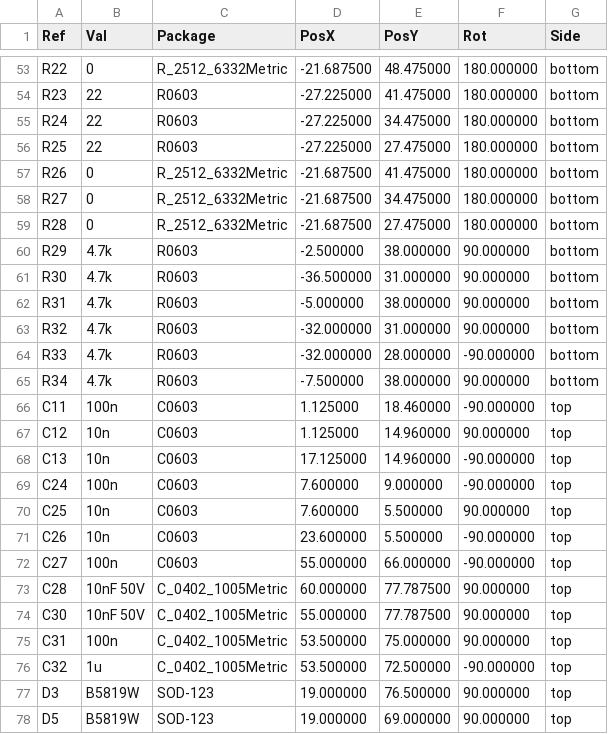
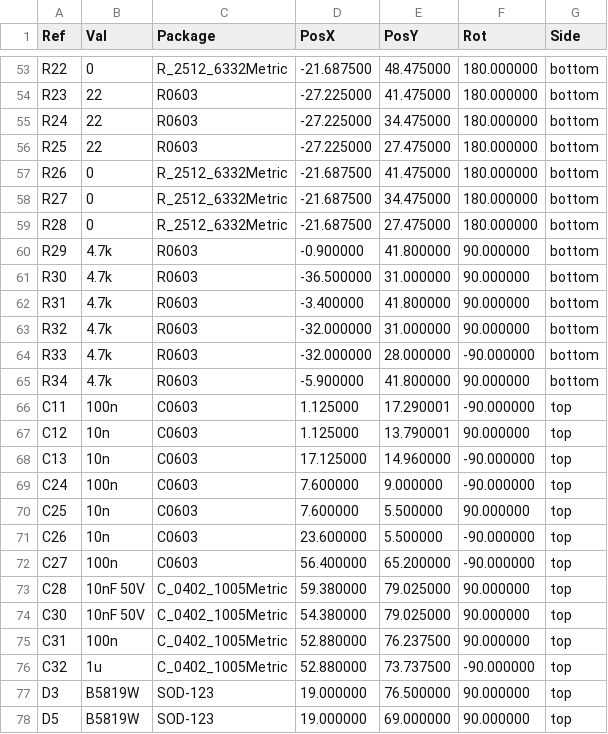
Before and after one commit to rusefi/uaefi, a CSV file: gerber/uaefi-all-pos.csv, drawn as a sheet; only a part is shown, gaps mark what is left out; the diff covers the shown part only.

```diff
--- a/gerber/uaefi-all-pos.csv
+++ b/gerber/uaefi-all-pos.csv
@@ -59,10 +59,10 @@ Ref,Val,Package,PosX,PosY,Rot,Side
 "R28","0","R_2512_6332Metric",-21.687500,27.475000,180.000000,bottom
-"R29","4.7k","R0603",-2.500000,38.000000,90.000000,bottom
+"R29","4.7k","R0603",-0.900000,41.800000,90.000000,bottom
 "R30","4.7k","R0603",-36.500000,31.000000,90.000000,bottom
-"R31","4.7k","R0603",-5.000000,38.000000,90.000000,bottom
+"R31","4.7k","R0603",-3.400000,41.800000,90.000000,bottom
 "R32","4.7k","R0603",-32.000000,31.000000,90.000000,bottom
 "R33","4.7k","R0603",-32.000000,28.000000,-90.000000,bottom
-"R34","4.7k","R0603",-7.500000,38.000000,90.000000,bottom
-"C11","100n","C0603",1.125000,18.460000,-90.000000,top
-"C12","10n","C0603",1.125000,14.960000,90.000000,top
+"R34","4.7k","R0603",-5.900000,41.800000,90.000000,bottom
+"C11","100n","C0603",1.125000,17.290001,-90.000000,top
+"C12","10n","C0603",1.125000,13.790001,90.000000,top
 "C13","10n","C0603",17.125000,14.960000,-90.000000,top
@@ -71,7 +71,7 @@ Ref,Val,Package,PosX,PosY,Rot,Side
 "C26","10n","C0603",23.600000,5.500000,-90.000000,top
-"C27","100n","C0603",55.000000,66.000000,-90.000000,top
-"C28","10nF 50V","C_0402_1005Metric",60.000000,77.787500,90.000000,top
-"C30","10nF 50V","C_0402_1005Metric",55.000000,77.787500,90.000000,top
-"C31","100n","C_0402_1005Metric",53.500000,75.000000,90.000000,top
-"C32","1u","C_0402_1005Metric",53.500000,72.500000,-90.000000,top
+"C27","100n","C0603",56.400000,65.200000,-90.000000,top
+"C28","10nF 50V","C_0402_1005Metric",59.380000,79.025000,90.000000,top
+"C30","10nF 50V","C_0402_1005Metric",54.380000,79.025000,90.000000,top
+"C31","100n","C_0402_1005Metric",52.880000,76.237500,90.000000,top
+"C32","1u","C_0402_1005Metric",52.880000,73.737500,-90.000000,top
 "D3","B5819W","SOD-123",19.000000,76.500000,90.000000,top
```
Also changed, not shown: 1 added row, 1 removed row and 36 edited cells elsewhere in this file, gerber/uaefi.csv, 16 other files.
